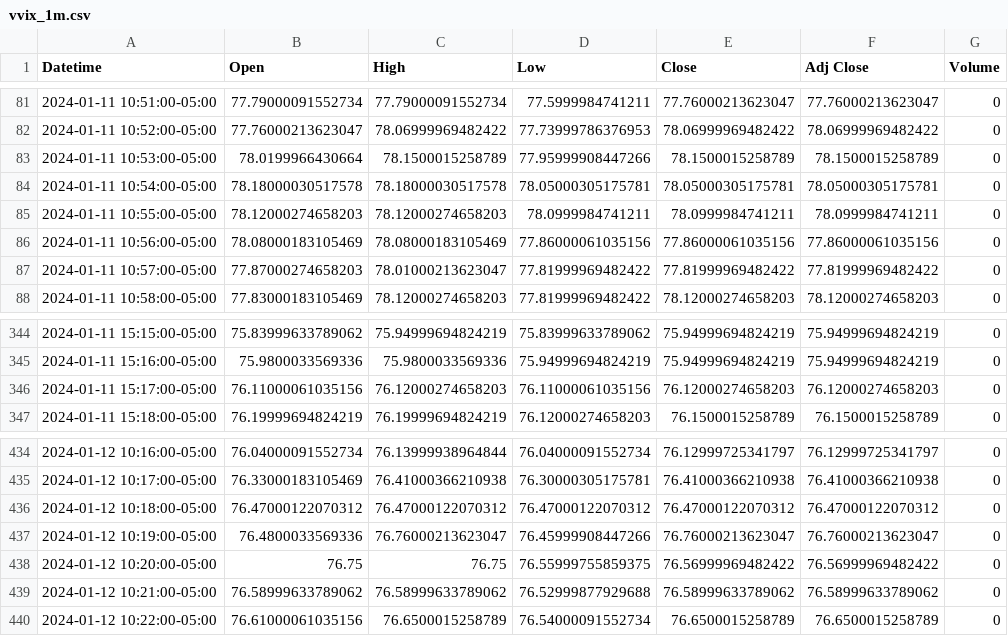
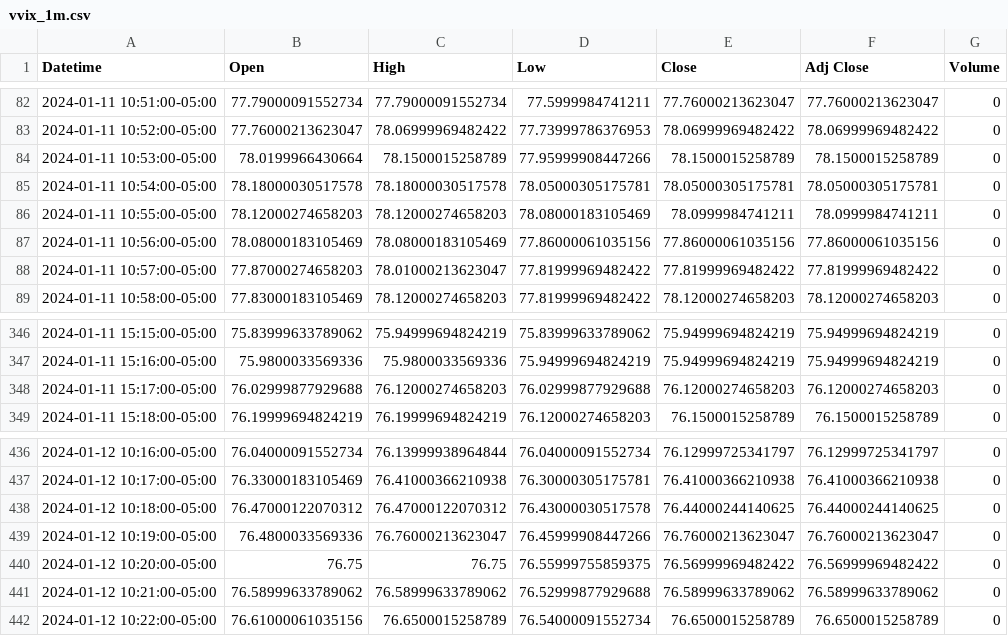
Before and after one commit to patorn/invest-data, a CSV file: data/vvix_1m.csv, drawn as a sheet; only a part is shown, gaps mark what is left out; the diff covers the shown part only.

```diff
--- a/data/vvix_1m.csv
+++ b/data/vvix_1m.csv
@@ -84,3 +85,3 @@ Datetime,Open,High,Low,Close,Adj Close,Volume
 2024-01-11 10:54:00-05:00,78.18000030517578,78.18000030517578,78.05000305175781,78.05000305175781,78.05000305175781,0
-2024-01-11 10:55:00-05:00,78.12000274658203,78.12000274658203,78.0999984741211,78.0999984741211,78.0999984741211,0
+2024-01-11 10:55:00-05:00,78.12000274658203,78.12000274658203,78.08000183105469,78.0999984741211,78.0999984741211,0
 2024-01-11 10:56:00-05:00,78.08000183105469,78.08000183105469,77.86000061035156,77.86000061035156,77.86000061035156,0
@@ -345,3 +347,3 @@ Datetime,Open,High,Low,Close,Adj Close,Volume
 2024-01-11 15:16:00-05:00,75.9800033569336,75.9800033569336,75.94999694824219,75.94999694824219,75.94999694824219,0
-2024-01-11 15:17:00-05:00,76.11000061035156,76.12000274658203,76.11000061035156,76.12000274658203,76.12000274658203,0
+2024-01-11 15:17:00-05:00,76.02999877929688,76.12000274658203,76.02999877929688,76.12000274658203,76.12000274658203,0
 2024-01-11 15:18:00-05:00,76.19999694824219,76.19999694824219,76.12000274658203,76.1500015258789,76.1500015258789,0
@@ -435,3 +437,3 @@ Datetime,Open,High,Low,Close,Adj Close,Volume
 2024-01-12 10:17:00-05:00,76.33000183105469,76.41000366210938,76.30000305175781,76.41000366210938,76.41000366210938,0
-2024-01-12 10:18:00-05:00,76.47000122070312,76.47000122070312,76.47000122070312,76.47000122070312,76.47000122070312,0
+2024-01-12 10:18:00-05:00,76.47000122070312,76.47000122070312,76.43000030517578,76.44000244140625,76.44000244140625,0
 2024-01-12 10:19:00-05:00,76.4800033569336,76.76000213623047,76.45999908447266,76.76000213623047,76.76000213623047,0
```
Also changed, not shown: 3 added rows and 11 edited cells elsewhere in this file.
